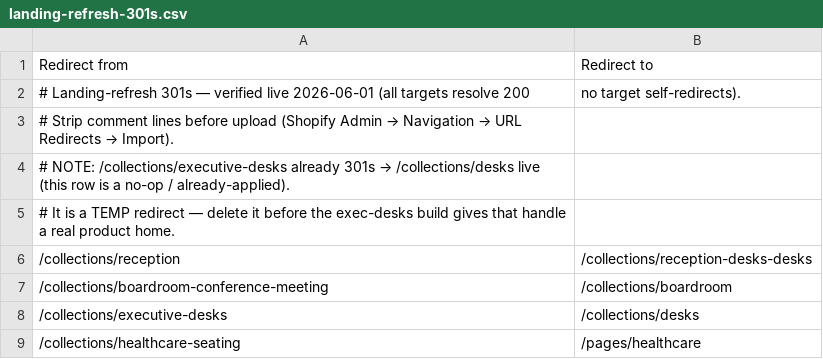
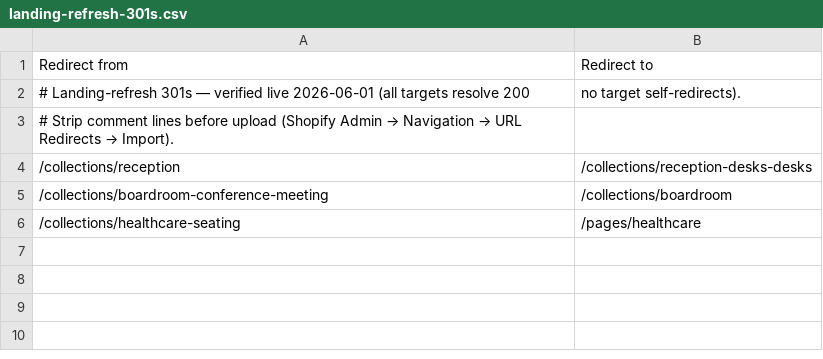
Before and after one commit to leokatz97/officecentral, a CSV file: data/redirects/landing-refresh-301s.csv, drawn as a sheet.

```diff
--- a/data/redirects/landing-refresh-301s.csv
+++ b/data/redirects/landing-refresh-301s.csv
@@ -3,7 +3,4 @@ Redirect from,Redirect to
 # Strip comment lines before upload (Shopify Admin → Navigation → URL Redirects → Import).
-# NOTE: /collections/executive-desks already 301s → /collections/desks live (this row is a no-op / already-applied).
-#       It is a TEMP redirect — delete it before the exec-desks build gives that handle a real product home.
 /collections/reception,/collections/reception-desks-desks
 /collections/boardroom-conference-meeting,/collections/boardroom
-/collections/executive-desks,/collections/desks
 /collections/healthcare-seating,/pages/healthcare
```
